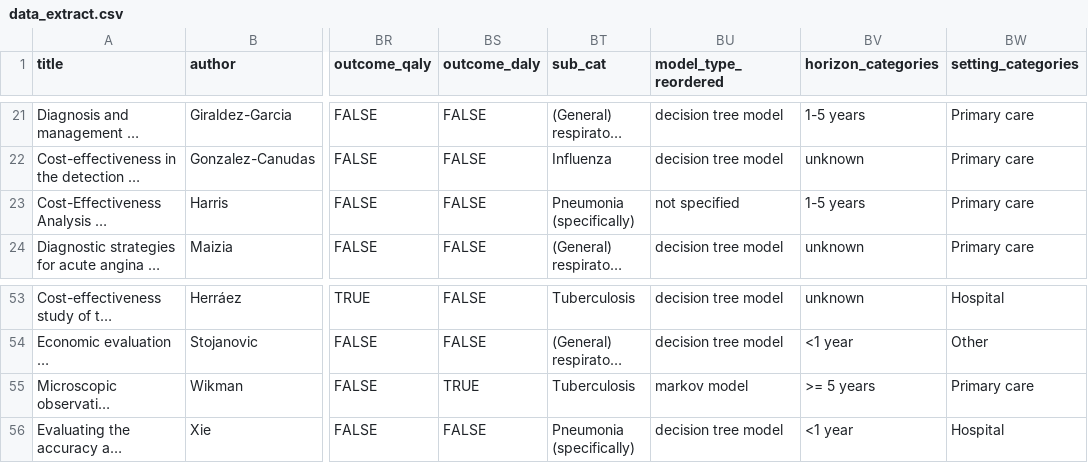
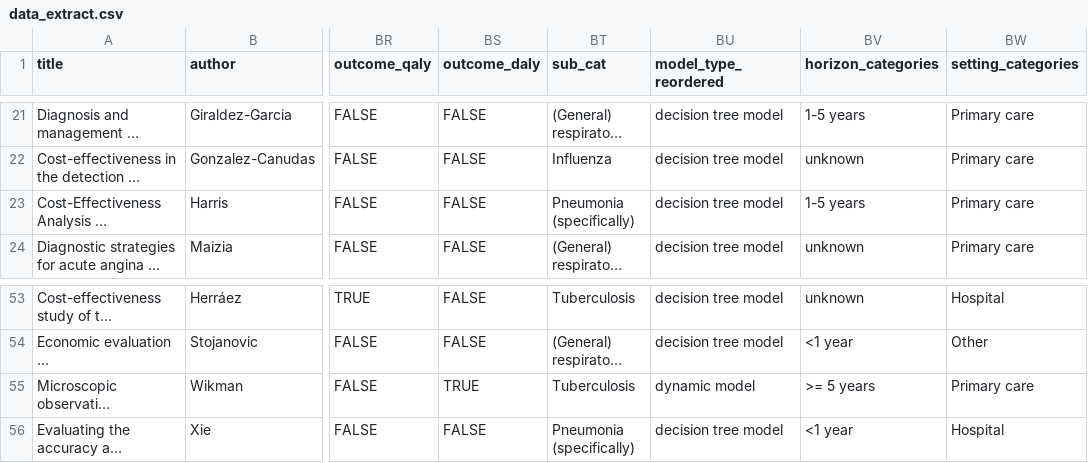
Before and after one commit to UMCG-Global-Health/VALUE-Dx-systematic-review, a CSV file: data/data_extract.csv, drawn as a sheet; only a part is shown, gaps mark what is left out; long unchanged cells end in …; the diff covers the shown part only; the diff names each change by its address in the sheet, - before the commit and + after, or states it on an @@ line.

```diff
--- a/data/data_extract.csv
+++ b/data/data_extract.csv
-BU23 (model_type_reordered): not specified
+BU23 (model_type_reordered): decision tree model
-BU55 (model_type_reordered): markov model
+BU55 (model_type_reordered): dynamic model
```
Also changed, not shown: 10 edited cells elsewhere in this file, 5 other files.
